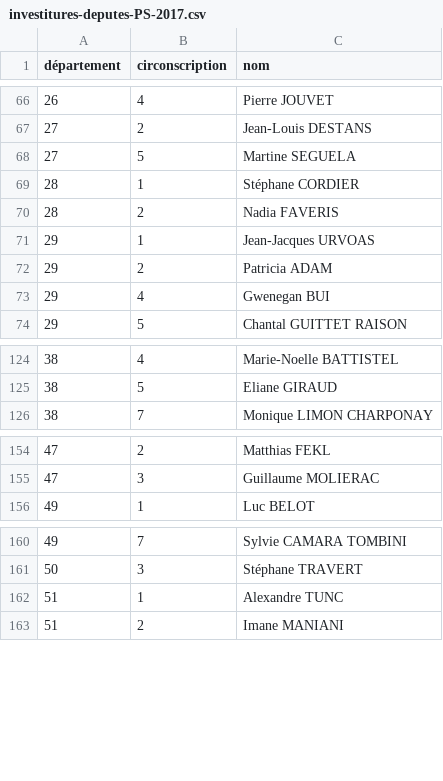
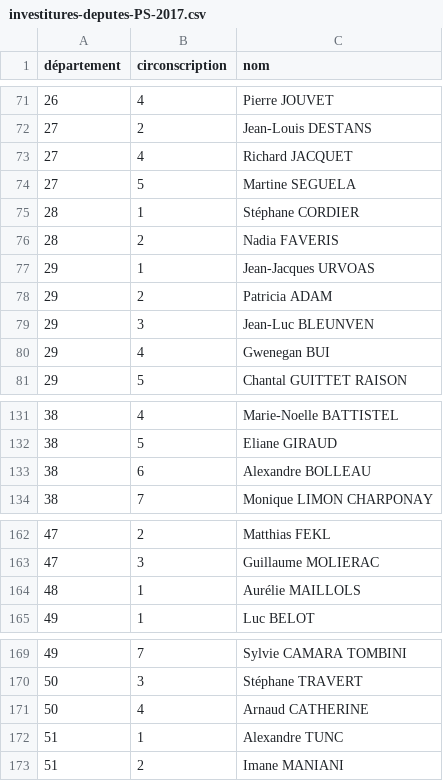
Before and after one commit to RouxRC/investitures-PS-2017, a CSV file: data/investitures-deputes-PS-2017.csv, drawn as a sheet; only a part is shown, gaps mark what is left out; the diff covers the shown part only.

```diff
--- a/data/investitures-deputes-PS-2017.csv
+++ b/data/investitures-deputes-PS-2017.csv
@@ -67,2 +72,3 @@ département,circonscription,nom
 27,2,Jean-Louis DESTANS
+27,4,Richard JACQUET
 27,5,Martine SEGUELA
@@ -72,2 +78,3 @@ département,circonscription,nom
 29,2,Patricia ADAM
+29,3,Jean-Luc BLEUNVEN
 29,4,Gwenegan BUI
@@ -125,2 +132,3 @@ département,circonscription,nom
 38,5,Eliane GIRAUD
+38,6,Alexandre BOLLEAU
 38,7,Monique LIMON CHARPONAY
@@ -155,2 +163,3 @@ département,circonscription,nom
 47,3,Guillaume MOLIERAC
+48,1,Aurélie MAILLOLS
 49,1,Luc BELOT
@@ -161,2 +170,3 @@ département,circonscription,nom
 50,3,Stéphane TRAVERT
+50,4,Arnaud CATHERINE
 51,1,Alexandre TUNC
```
Also changed, not shown: 24 added rows and 1 edited cell elsewhere in this file.
